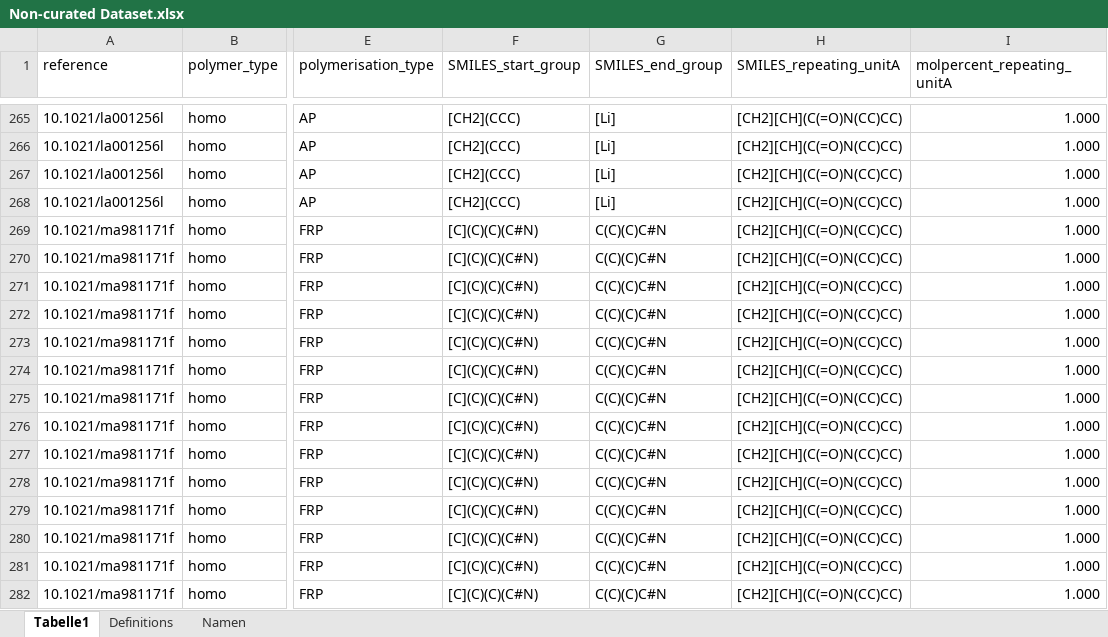
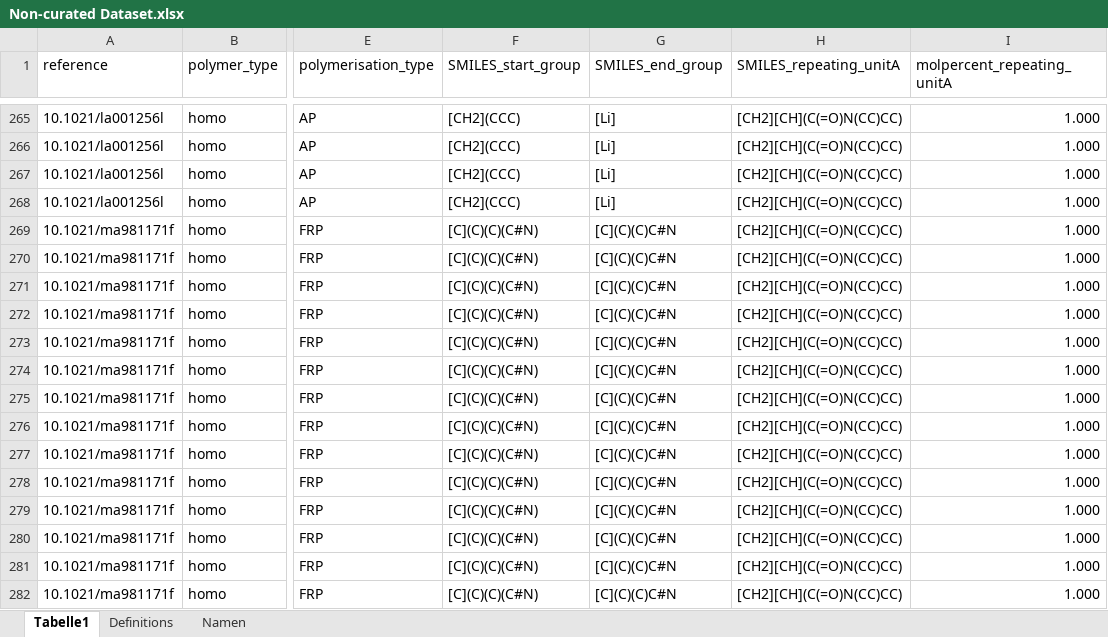
Before and after one commit to Bizbalt/PFP, an Excel workbook: Non-curated Dataset.xlsx, sheet Tabelle1, drawn as a sheet; only a part is shown, gaps mark what is left out; values as stored, in another font and other column widths than the file's, no borders; conditional formats not drawn; the diff covers the shown part only; the diff names each change by its address in the sheet, - before the commit and + after, or states it on an @@ line.

Commit message:
:sparkles: updated dataset sheets

```diff
--- a/Non-curated Dataset.xlsx (sheet Tabelle1)
+++ b/Non-curated Dataset.xlsx (sheet Tabelle1)
-G269:G282 (SMILES_end_group): C(C)(C)C#N
+G269:G282 (SMILES_end_group): [C](C)(C)C#N
```
Also changed, not shown: 254 edited cells elsewhere in this sheet, sheet Namen, sheet Definitions, 1 other file.
